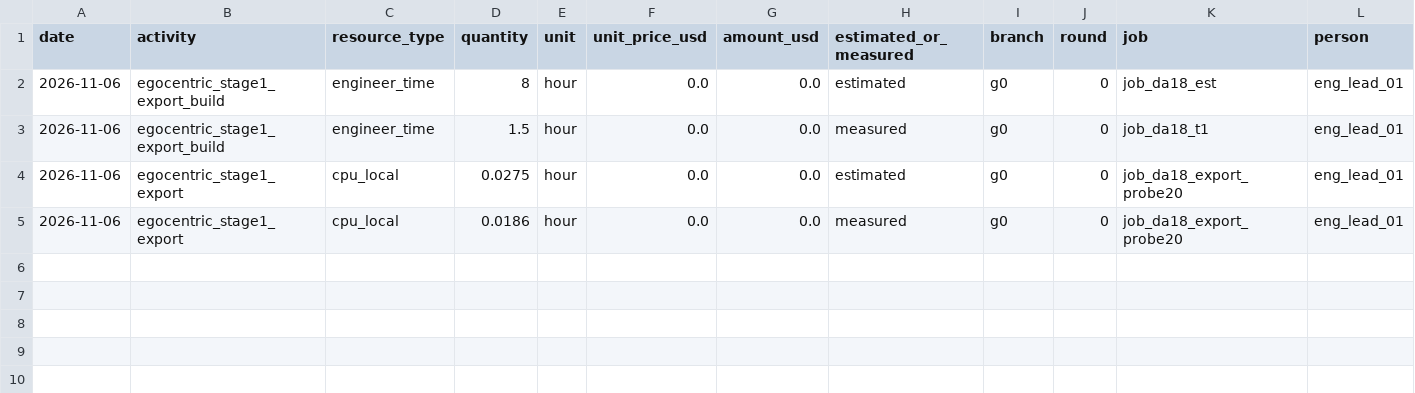
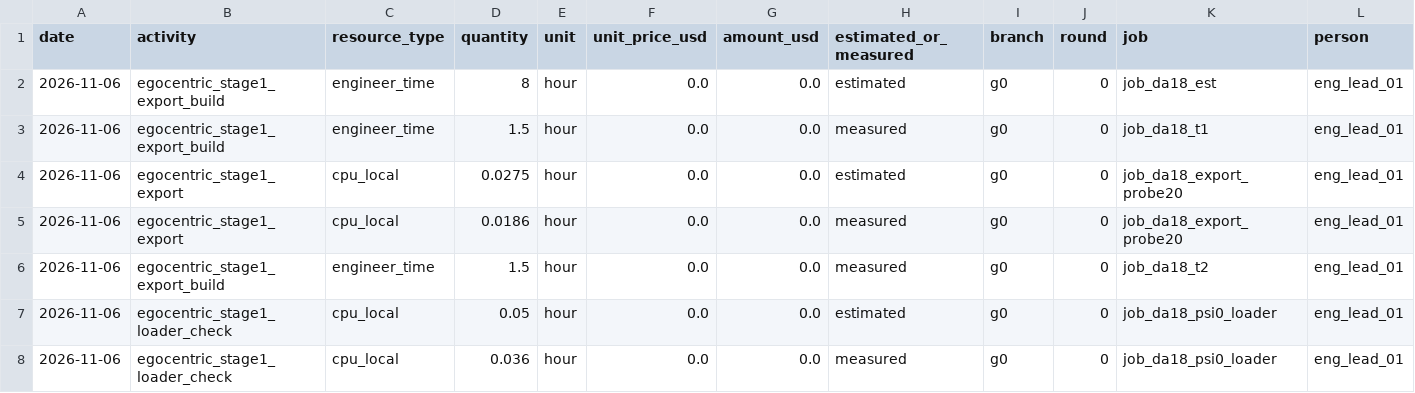
Before and after one commit to hiwe0305/denso-challenge, a CSV file: docs/g0/ledger/DA-18.csv, drawn as a sheet; only a part is shown; rows hold the shown columns only; the diff names each change by its address in the sheet, - before the commit and + after, or states it on an @@ line.

```diff
--- a/docs/g0/ledger/DA-18.csv
+++ b/docs/g0/ledger/DA-18.csv
+row 6: 2026-11-06 | egocentric_stage1_export_build | engineer_time | 1.5 | hour | 0.0 | 0.0 | measured | g0 | 0 | job_da18_t2 | eng_lead_01
+row 7: 2026-11-06 | egocentric_stage1_loader_check | cpu_local | 0.05 | hour | 0.0 | 0.0 | estimated | g0 | 0 | job_da18_psi0_loader | eng_lead_01
+row 8: 2026-11-06 | egocentric_stage1_loader_check | cpu_local | 0.036 | hour | 0.0 | 0.0 | measured | g0 | 0 | job_da18_psi0_loader | eng_lead_01
```
Also changed, not shown: 7 other files.
